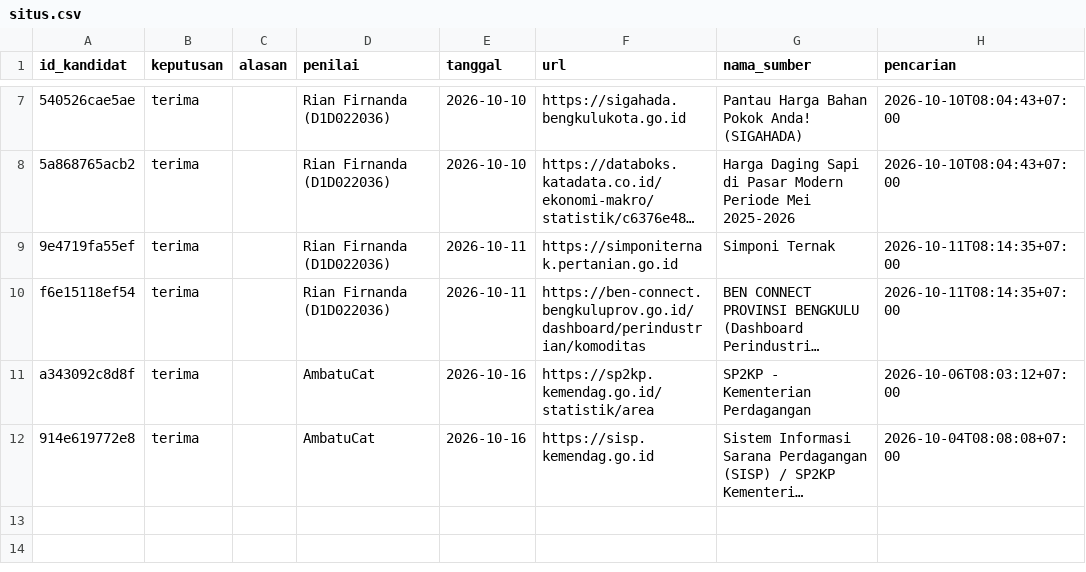
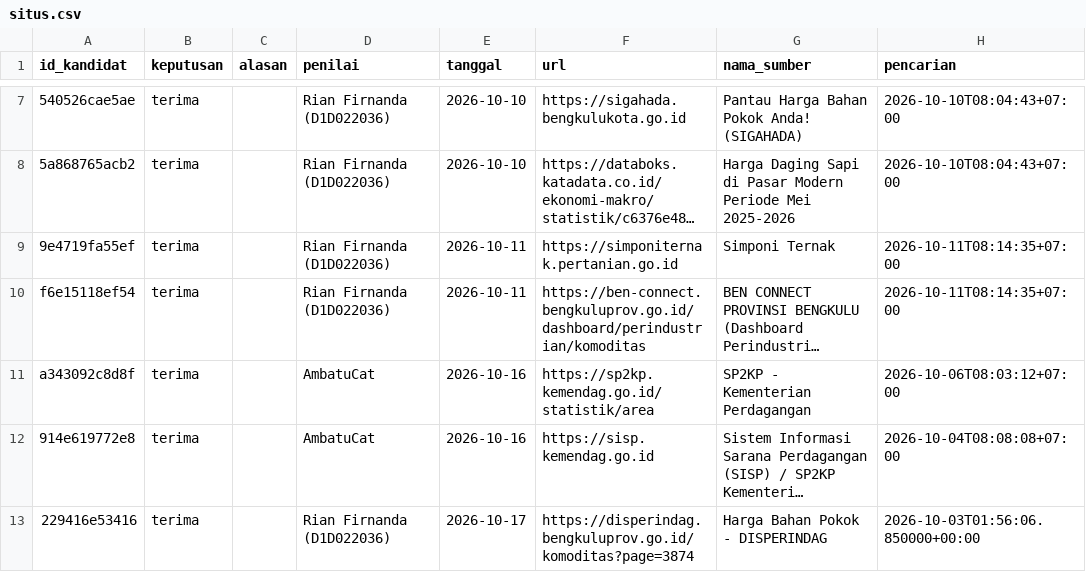
Before and after one commit to Rianfirnanda/lintasAIprojection, a CSV file: data/sumber/keputusan/situs.csv, drawn as a sheet; only a part is shown, gaps mark what is left out; long unchanged cells end in …; the diff names each change by its address in the sheet, - before the commit and + after, or states it on an @@ line.

```diff
--- a/data/sumber/keputusan/situs.csv
+++ b/data/sumber/keputusan/situs.csv
+row 13: 229416e53416 | terima |  | Rian Firnanda (D1D022036) | 2026-10-17 | https://disperindag.bengkuluprov.go.id/komoditas?page=3874 | Harga Bahan Pokok - DISPERINDAG | 2026-10-03T01:56:06.850000+00:00
```
Also changed, not shown: 1 other file.
